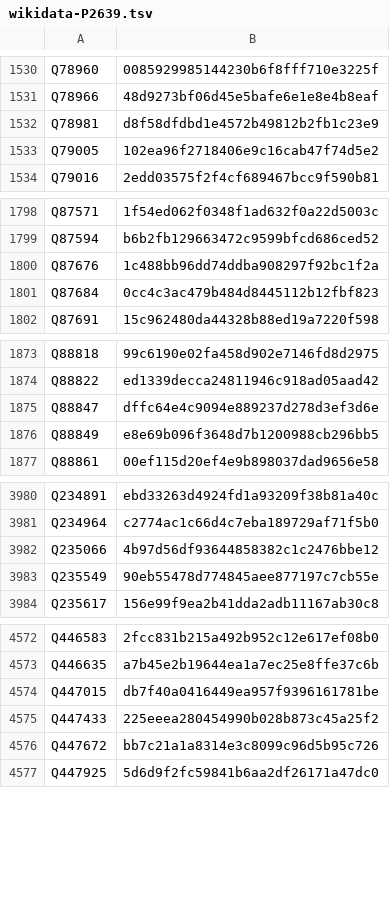
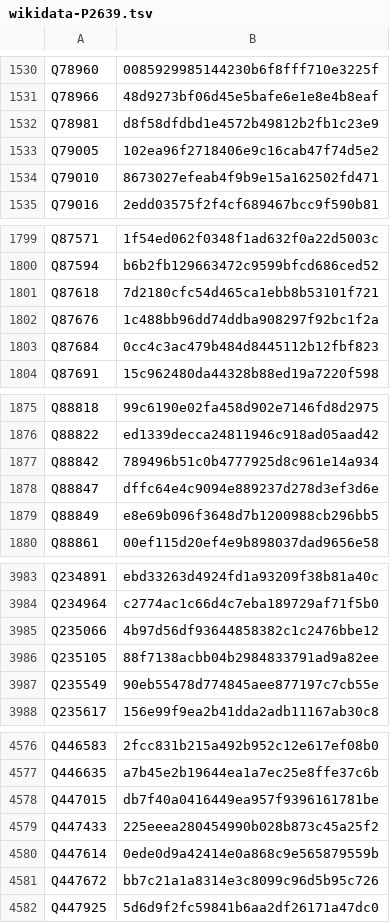
Before and after one commit to dla-marbach/dla-opac-gnd-enrichment, a TSV file: output/wikidata-P2639.tsv, drawn as a sheet; only a part is shown, gaps mark what is left out; the diff covers the shown part only; the diff names each change by its address in the sheet, - before the commit and + after, or states it on an @@ line.

```diff
--- a/output/wikidata-P2639.tsv
+++ b/output/wikidata-P2639.tsv
+row 1534: Q79010 | 8673027efeab4f9b9e15a162502fd471
+row 1801: Q87618 | 7d2180cfc54d465ca1ebb8b53101f721
+row 1877: Q88842 | 789496b51c0b4777925d8c961e14a934
+row 3986: Q235105 | 88f7138acbb04b2984833791ad9a82ee
+row 4580: Q447614 | 0ede0d9a42414e0a868c9e565879559b
```
Also changed, not shown: 9 added rows, 1 removed row and 1 edited cell elsewhere in this file, output/lobid-deutsche-biographie.tsv, output/lobid-filmportal.tsv, 7 other files.
